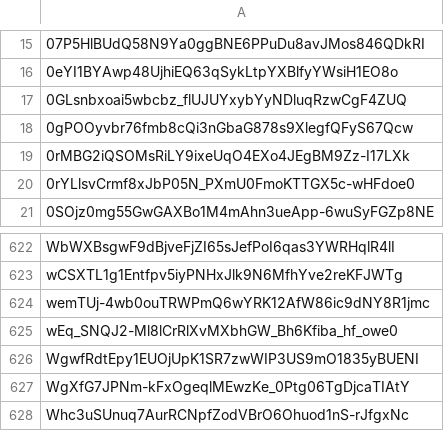
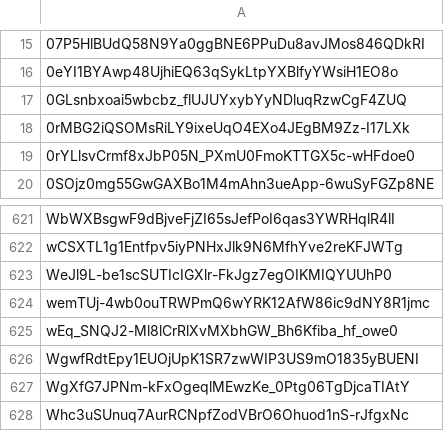
Before and after one commit to Jonny-Ringo/the_eye_of_AO, a CSV file: data/dev-addresses.csv, drawn as a sheet; only a part is shown, gaps mark what is left out; removed rows and columns are numbered as before the commit, all else as after; the diff names each change by its address in the sheet, - before the commit and + after, or states it on an @@ line.

Commit message:
📥 Updated developer address list

```diff
--- a/data/dev-addresses.csv
+++ b/data/dev-addresses.csv
-row 18: 0gPOOyvbr76fmb8cQi3nGbaG878s9XlegfQFyS67Qcw
+row 623: WeJl9L-be1scSUTIcIGXlr-FkJgz7egOIKMIQYUUhP0
```
